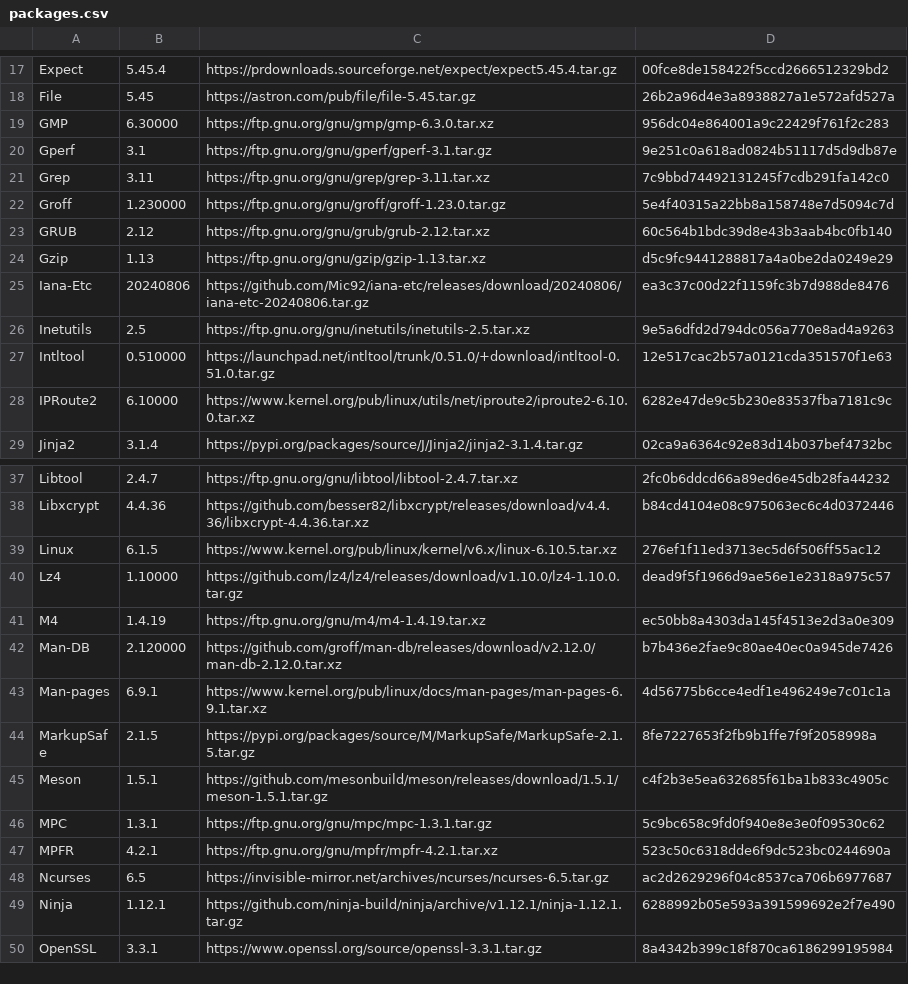
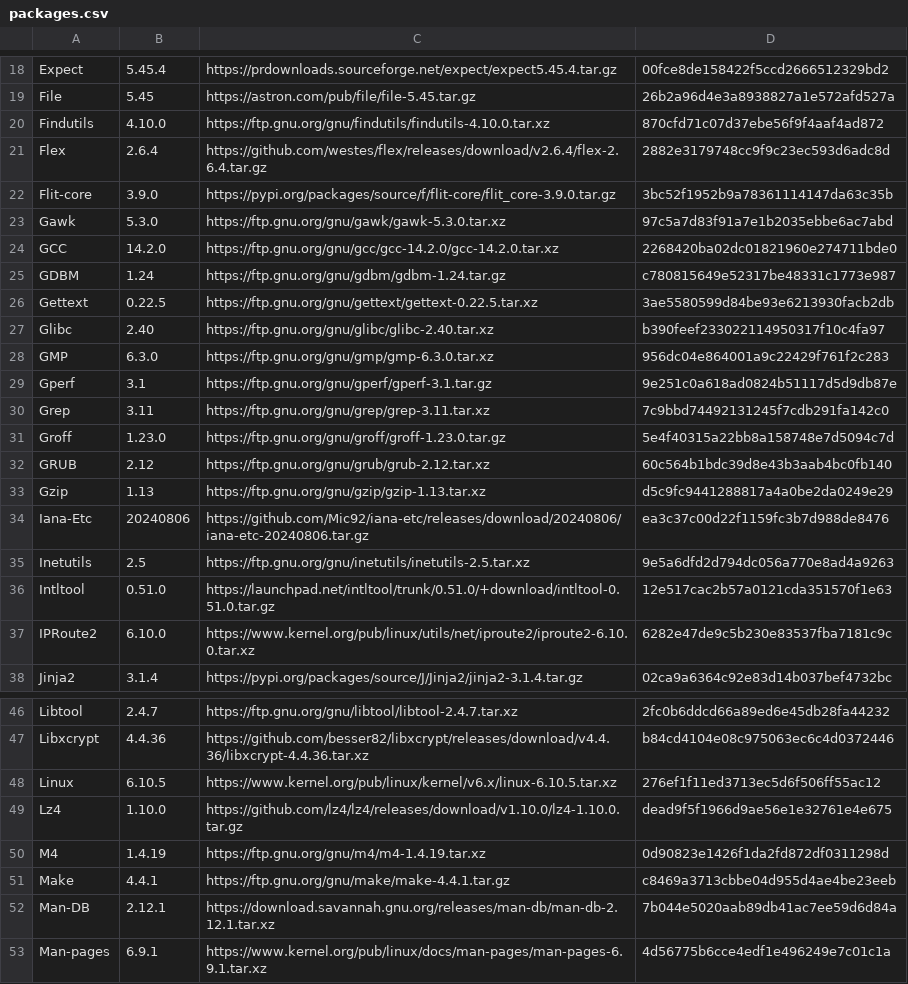
Before and after one commit to ricky08sirus/LINUX_x86_64, a CSV file: LFS/packages.csv, drawn as a sheet; only a part is shown, gaps mark what is left out; the shorter side is filled out with more unchanged rows; the diff covers the shown part only.

```diff
--- a/LFS/packages.csv
+++ b/LFS/packages.csv
@@ -18,6 +19,14 @@ Expect,5.45.4,https://prdownloads.sourceforge.net/expect/expect5.45.4.tar.gz,00f
 File,5.45,https://astron.com/pub/file/file-5.45.tar.gz,26b2a96d4e3a8938827a1e572afd527a
-GMP,6.30000,https://ftp.gnu.org/gnu/gmp/gmp-6.3.0.tar.xz,956dc04e864001a9c22429f761f2c283
+Findutils,4.10.0,https://ftp.gnu.org/gnu/findutils/findutils-4.10.0.tar.xz,870cfd71c07d37ebe56f9f4aaf4ad872
+Flex,2.6.4,https://github.com/westes/flex/releases/download/v2.6.4/flex-2.6.4.tar.gz,2882e3179748cc9f9c23ec593d6adc8d
+Flit-core,3.9.0,https://pypi.org/packages/source/f/flit-core/flit_core-3.9.0.tar.gz,3bc52f1952b9a78361114147da63c35b
+Gawk,5.3.0,https://ftp.gnu.org/gnu/gawk/gawk-5.3.0.tar.xz,97c5a7d83f91a7e1b2035ebbe6ac7abd
+GCC,14.2.0,https://ftp.gnu.org/gnu/gcc/gcc-14.2.0/gcc-14.2.0.tar.xz,2268420ba02dc01821960e274711bde0
+GDBM,1.24,https://ftp.gnu.org/gnu/gdbm/gdbm-1.24.tar.gz,c780815649e52317be48331c1773e987
+Gettext,0.22.5,https://ftp.gnu.org/gnu/gettext/gettext-0.22.5.tar.xz,3ae5580599d84be93e6213930facb2db
+Glibc,2.40,https://ftp.gnu.org/gnu/glibc/glibc-2.40.tar.xz,b390feef233022114950317f10c4fa97
+GMP,6.3.0,https://ftp.gnu.org/gnu/gmp/gmp-6.3.0.tar.xz,956dc04e864001a9c22429f761f2c283
 Gperf,3.1,https://ftp.gnu.org/gnu/gperf/gperf-3.1.tar.gz,9e251c0a618ad0824b51117d5d9db87e
 Grep,3.11,https://ftp.gnu.org/gnu/grep/grep-3.11.tar.xz,7c9bbd74492131245f7cdb291fa142c0
-Groff,1.230000,https://ftp.gnu.org/gnu/groff/groff-1.23.0.tar.gz,5e4f40315a22bb8a158748e7d5094c7d
+Groff,1.23.0,https://ftp.gnu.org/gnu/groff/groff-1.23.0.tar.gz,5e4f40315a22bb8a158748e7d5094c7d
 GRUB,2.12,https://ftp.gnu.org/gnu/grub/grub-2.12.tar.xz,60c564b1bdc39d8e43b3aab4bc0fb140
@@ -26,4 +35,4 @@ Iana-Etc,20240806,https://github.com/Mic92/iana-etc/releases/download/20240806/i
 Inetutils,2.5,https://ftp.gnu.org/gnu/inetutils/inetutils-2.5.tar.xz,9e5a6dfd2d794dc056a770e8ad4a9263
-Intltool,0.510000,https://launchpad.net/intltool/trunk/0.51.0/+download/intltool-0.51.0.tar.gz,12e517cac2b57a0121cda351570f1e63
-IPRoute2,6.10000,https://www.kernel.org/pub/linux/utils/net/iproute2/iproute2-6.10.0.tar.xz,6282e47de9c5b230e83537fba7181c9c
+Intltool,0.51.0,https://launchpad.net/intltool/trunk/0.51.0/+download/intltool-0.51.0.tar.gz,12e517cac2b57a0121cda351570f1e63
+IPRoute2,6.10.0,https://www.kernel.org/pub/linux/utils/net/iproute2/iproute2-6.10.0.tar.xz,6282e47de9c5b230e83537fba7181c9c
 Jinja2,3.1.4,https://pypi.org/packages/source/J/Jinja2/jinja2-3.1.4.tar.gz,02ca9a6364c92e83d14b037bef4732bc
@@ -38,6 +47,7 @@ Libtool,2.4.7,https://ftp.gnu.org/gnu/libtool/libtool-2.4.7.tar.xz,2fc0b6ddcd66a
 Libxcrypt,4.4.36,https://github.com/besser82/libxcrypt/releases/download/v4.4.36/libxcrypt-4.4.36.tar.xz,b84cd4104e08c975063ec6c4d0372446
-Linux,6.1.5,https://www.kernel.org/pub/linux/kernel/v6.x/linux-6.10.5.tar.xz,276ef1f11ed3713ec5d6f506ff55ac12
-Lz4,1.10000,https://github.com/lz4/lz4/releases/download/v1.10.0/lz4-1.10.0.tar.gz,dead9f5f1966d9ae56e1e2318a975c57
-M4,1.4.19,https://ftp.gnu.org/gnu/m4/m4-1.4.19.tar.xz,ec50bb8a4303da145f4513e2d3a0e309
-Man-DB,2.120000,https://github.com/groff/man-db/releases/download/v2.12.0/man-db-2.12.0.tar.xz,b7b436e2fae9c80ae40ec0a945de7426
+Linux,6.10.5,https://www.kernel.org/pub/linux/kernel/v6.x/linux-6.10.5.tar.xz,276ef1f11ed3713ec5d6f506ff55ac12
+Lz4,1.10.0,https://github.com/lz4/lz4/releases/download/v1.10.0/lz4-1.10.0.tar.gz,dead9f5f1966d9ae56e1e32761e4e675
+M4,1.4.19,https://ftp.gnu.org/gnu/m4/m4-1.4.19.tar.xz,0d90823e1426f1da2fd872df0311298d
+Make,4.4.1,https://ftp.gnu.org/gnu/make/make-4.4.1.tar.gz,c8469a3713cbbe04d955d4ae4be23eeb
+Man-DB,2.12.1,https://download.savannah.gnu.org/releases/man-db/man-db-2.12.1.tar.xz,7b044e5020aab89db41ac7ee59d6d84a
 Man-pages,6.9.1,https://www.kernel.org/pub/linux/docs/man-pages/man-pages-6.9.1.tar.xz,4d56775b6cce4edf1e496249e7c01c1a
```
Also changed, not shown: 1 added row and 8 edited cells elsewhere in this file, 1 other file.
